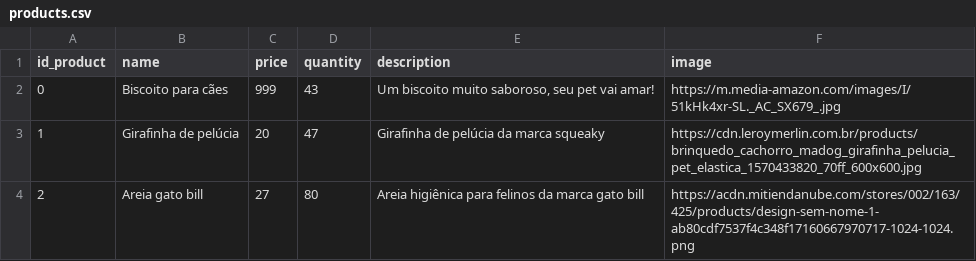
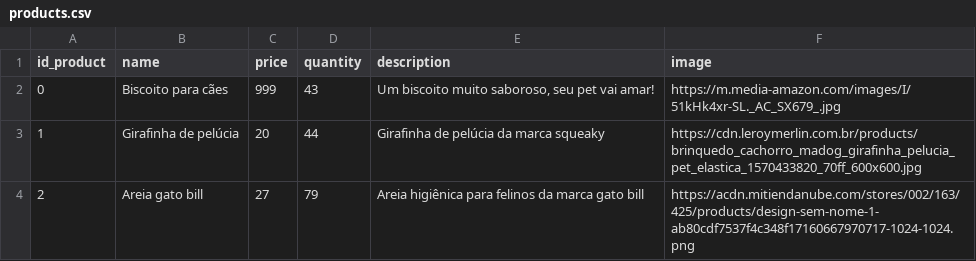
Before and after one commit to nuvemnm/petshop, a CSV file: csv/products.csv, drawn as a sheet.

```diff
--- a/csv/products.csv
+++ b/csv/products.csv
@@ -2,3 +2,3 @@ id_product;name;price;quantity;description;image
 0;Biscoito para cães;999;43;Um biscoito muito saboroso, seu pet vai amar!;https://m.media-amazon.com/images/I/51kHk4xr-SL._AC_SX679_.jpg
-1;Girafinha de pelúcia;20;47;Girafinha de pelúcia da marca squeaky;https://cdn.leroymerlin.com.br/products/brinquedo_cachorro_madog_girafinha_pelucia_pet_elastica_1570433820_70ff_600x600.jpg
-2;Areia gato bill;27;80;Areia higiênica para felinos da marca gato bill;https://acdn.mitiendanube.com/stores/002/163/425/products/design-sem-nome-1-ab80cdf7537f4c348f17160667970717-1024-1024.png
+1;Girafinha de pelúcia;20;44;Girafinha de pelúcia da marca squeaky;https://cdn.leroymerlin.com.br/products/brinquedo_cachorro_madog_girafinha_pelucia_pet_elastica_1570433820_70ff_600x600.jpg
+2;Areia gato bill;27;79;Areia higiênica para felinos da marca gato bill;https://acdn.mitiendanube.com/stores/002/163/425/products/design-sem-nome-1-ab80cdf7537f4c348f17160667970717-1024-1024.png
```
Also changed, not shown: csv/animals.csv, csv/purchases.csv, 6 other files.
